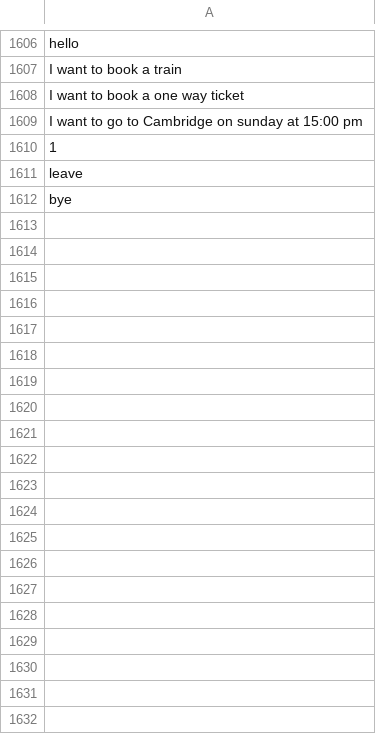
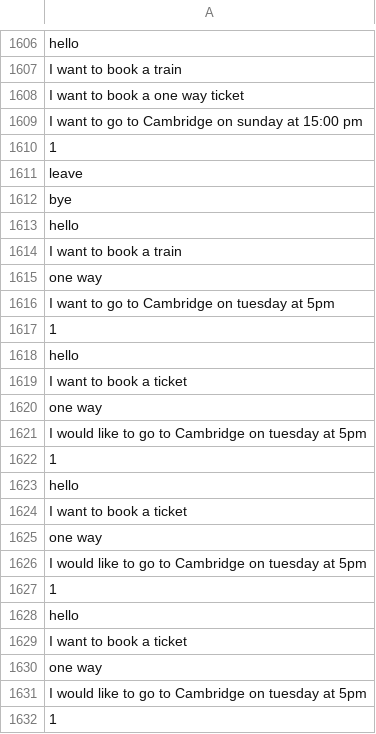
Before and after one commit to RyanLw007/AI-project, a CSV file: NLP/data/past_inputs.csv, drawn as a sheet; only a part is shown, gaps mark what is left out; the diff covers the shown part only.

```diff
--- a/NLP/data/past_inputs.csv
+++ b/NLP/data/past_inputs.csv
@@ -1612 +1612,21 @@ leave
 bye
+hello
+I want to book a train
+one way
+I want to go to Cambridge on tuesday at 5pm
+1
+hello
+I want to book a ticket
+one way
+I would like to go to Cambridge on tuesday at 5pm
+1
+hello
+I want to book a ticket
+one way
+I would like to go to Cambridge on tuesday at 5pm
+1
+hello
+I want to book a ticket
+one way
+I would like to go to Cambridge on tuesday at 5pm
+1
```
Also changed, not shown: 116 added rows elsewhere in this file, AICW2/mychatbots/ticketfinder/data/past_inputs.csv, 10 other files.
